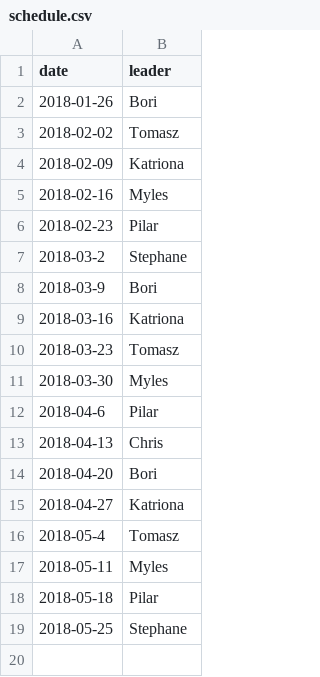
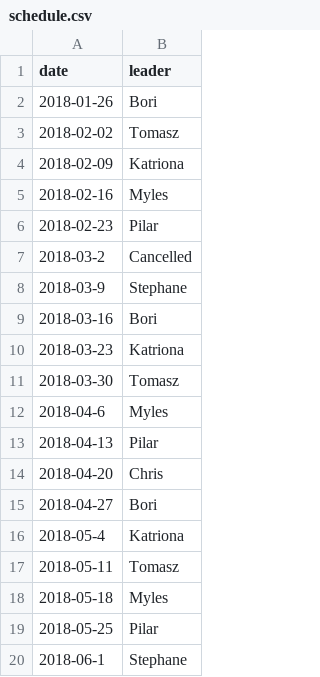
Before and after one commit to pilarcacheiro/WHRICompBio.github.io, a CSV file: _data/schedule.csv, drawn as a sheet.

Commit message:
Update schedule.csv

```diff
--- a/_data/schedule.csv
+++ b/_data/schedule.csv
@@ -6,14 +6,15 @@ date,leader
 2018-02-23,Pilar
-2018-03-2,Stephane
-2018-03-9,Bori
-2018-03-16,Katriona
-2018-03-23,Tomasz
-2018-03-30,Myles
-2018-04-6,Pilar
-2018-04-13,Chris
-2018-04-20,Bori
-2018-04-27,Katriona
-2018-05-4,Tomasz
-2018-05-11,Myles
-2018-05-18,Pilar
-2018-05-25,Stephane
+2018-03-2,Cancelled
+2018-03-9,Stephane
+2018-03-16,Bori
+2018-03-23,Katriona
+2018-03-30,Tomasz
+2018-04-6,Myles
+2018-04-13,Pilar
+2018-04-20,Chris
+2018-04-27,Bori
+2018-05-4,Katriona
+2018-05-11,Tomasz
+2018-05-18,Myles
+2018-05-25,Pilar
+2018-06-1,Stephane
```
